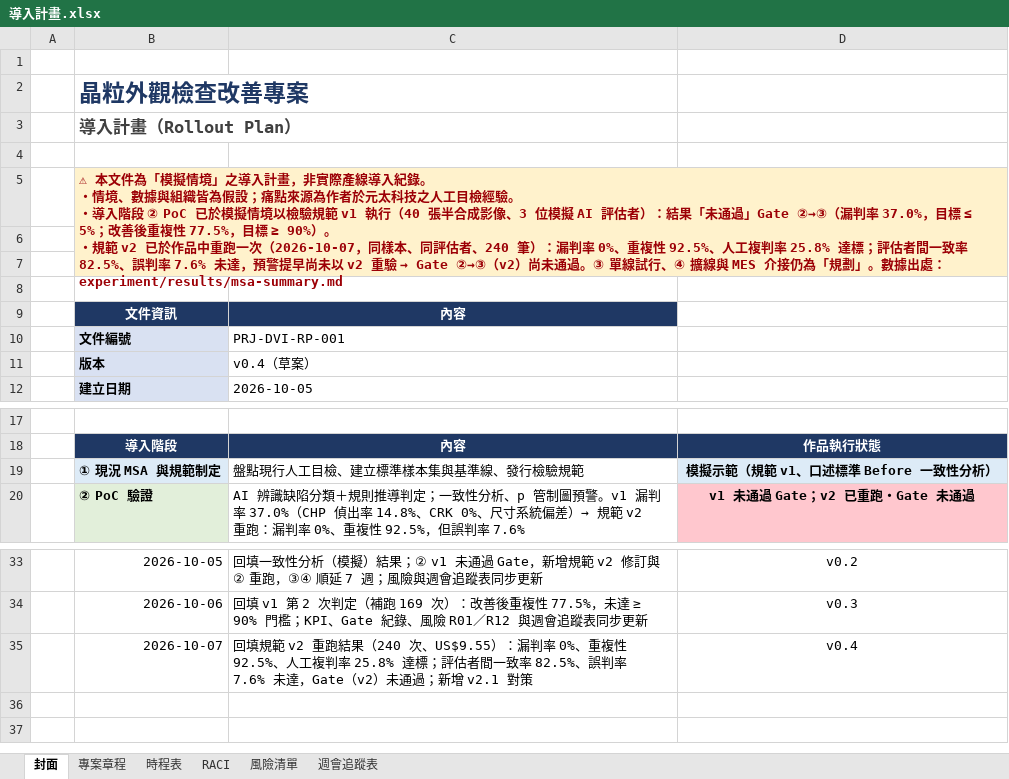
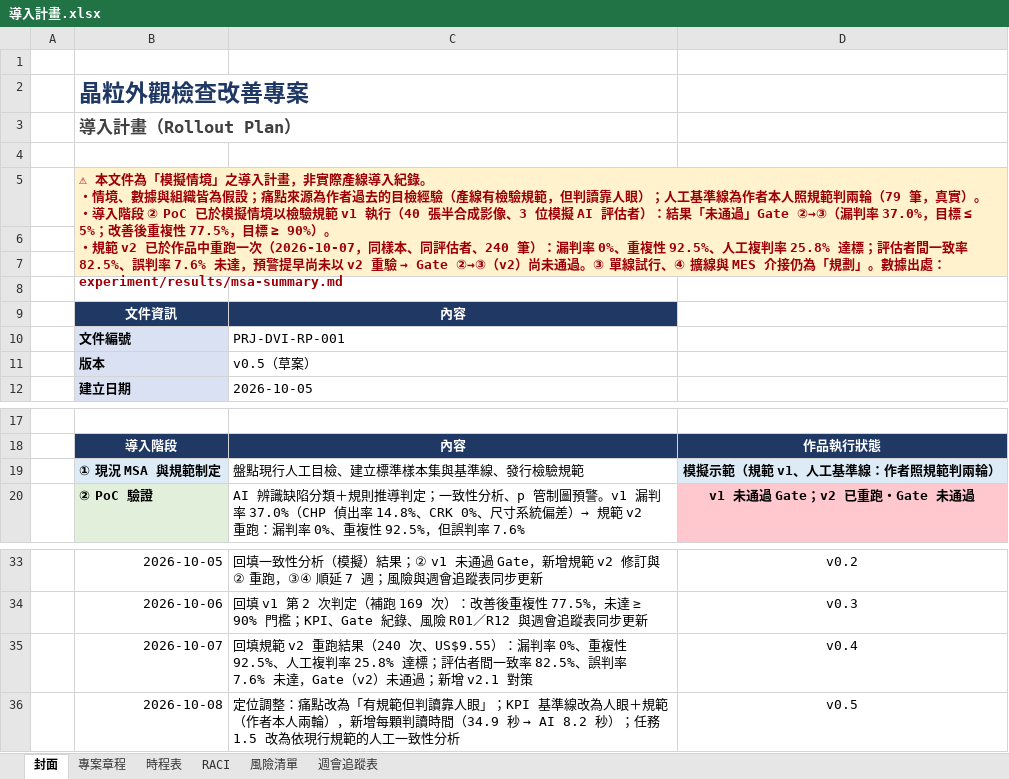
Before and after one commit to hoganalin/ai-inspection-demo, an Excel workbook: docs/rollout/導入計畫.xlsx, sheet 封面, drawn as a sheet; only a part is shown, gaps mark what is left out; values as stored, in another font and other column widths than the file's, no borders; ↵ is a line break in a cell; the diff names each change by its address in the sheet, - before the commit and + after, or states it on an @@ line.

```diff
--- a/docs/rollout/導入計畫.xlsx (sheet 封面)
+++ b/docs/rollout/導入計畫.xlsx (sheet 封面)
-B5: …源為作者於元太科技之人工目檢經驗。 ↵ ・導…
+B5: …源為作者過去的目檢經驗（產線有檢驗規範，但判讀靠人眼）；人工基準線為作者本人照規範判兩輪（79 筆，真實）。 ↵ ・導…
-C11: v0.4（草案）
+C11: v0.5（草案）
-D19: 模擬示範（規範 v1、口述標準 Before 一致性分析）
+D19: 模擬示範（規範 v1、人工基準線：作者照規範判兩輪）
+row 36:  | 2026-10-08 | 定位調整：痛點改為「有規範但判讀靠人眼」；KPI 基準線改為人眼＋規範（作者本人兩輪），新增每顆判讀時間（34.9 秒 → AI 8.2 秒）；任務 1.5 改為依現行規範的人工一致性分析 | v0.5
```
Also changed, not shown: sheet 專案章程, sheet 時程表, 6 other files.
